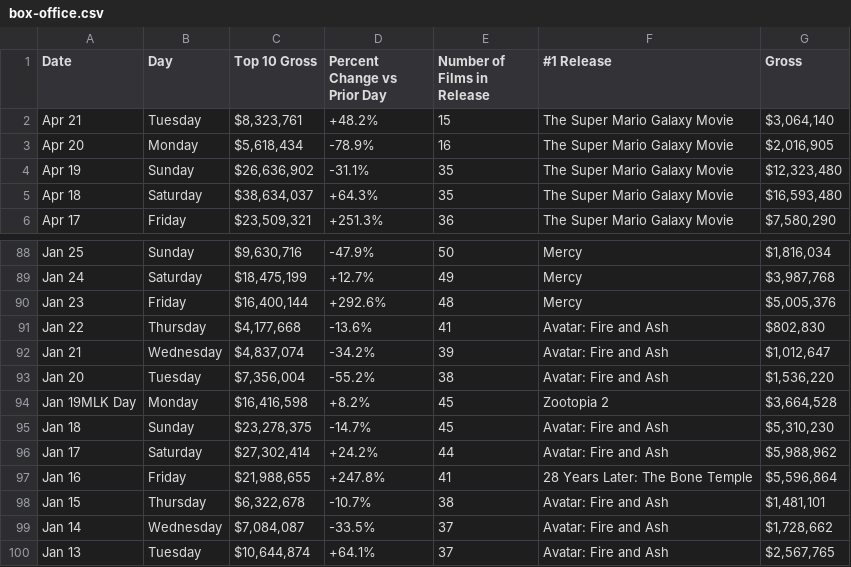
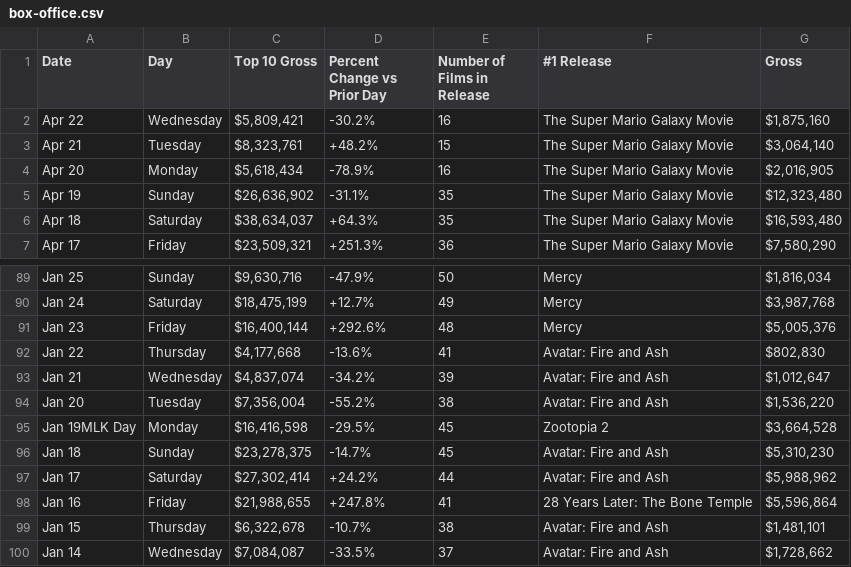
Before and after one commit to kylieklifton/Domestic-US-Box-Office, a CSV file: box-office.csv, drawn as a sheet; only a part is shown, gaps mark what is left out; the shorter side is filled out with more unchanged rows.

```diff
--- a/box-office.csv
+++ b/box-office.csv
@@ -1,2 +1,3 @@
 Date,Day,Top 10 Gross,Percent Change vs Prior Day,Number of Films in Release,#1 Release,Gross
+Apr 22,Wednesday,"$5,809,421",-30.2%,16,The Super Mario Galaxy Movie,"$1,875,160"
 Apr 21,Tuesday,"$8,323,761",+48.2%,15,The Super Mario Galaxy Movie,"$3,064,140"
@@ -93,3 +94,3 @@ Jan 21,Wednesday,"$4,837,074",-34.2%,39,Avatar: Fire and Ash,"$1,012,647"
 Jan 20,Tuesday,"$7,356,004",-55.2%,38,Avatar: Fire and Ash,"$1,536,220"
-Jan 19MLK Day,Monday,"$16,416,598",+8.2%,45,Zootopia 2,"$3,664,528"
+Jan 19MLK Day,Monday,"$16,416,598",-29.5%,45,Zootopia 2,"$3,664,528"
 Jan 18,Sunday,"$23,278,375",-14.7%,45,Avatar: Fire and Ash,"$5,310,230"
```
